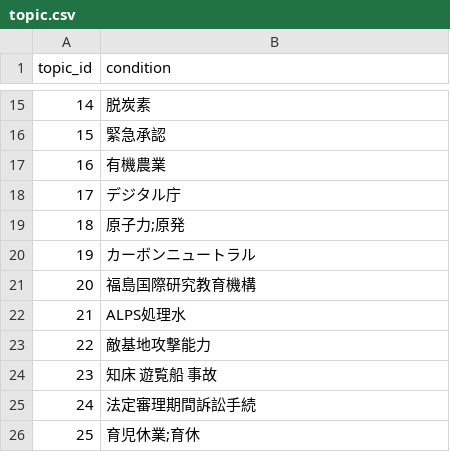
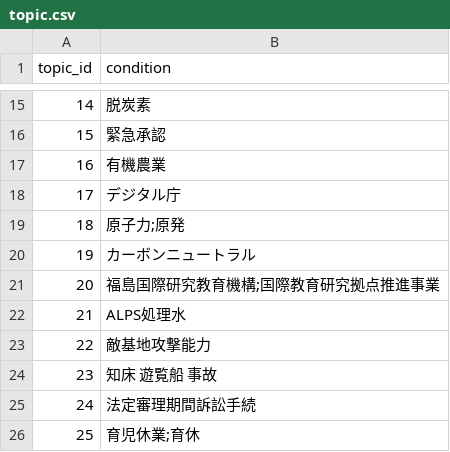
Before and after one commit to politylink/politylink-clips-builder, a CSV file: data/topic.csv, drawn as a sheet; only a part is shown, gaps mark what is left out.

```diff
--- a/data/topic.csv
+++ b/data/topic.csv
@@ -20,3 +20,3 @@ topic_id,condition
 19,カーボンニュートラル
-20,福島国際研究教育機構
+20,福島国際研究教育機構;国際教育研究拠点推進事業
 21,ALPS処理水
```
Also changed, not shown: 5 other files.
